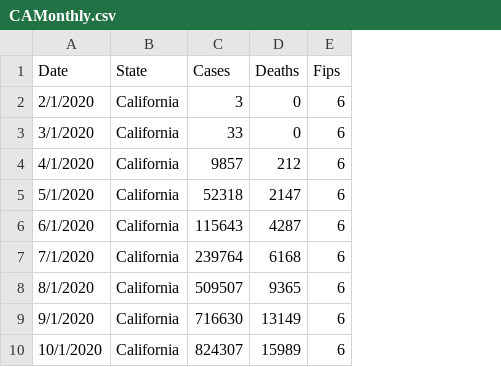
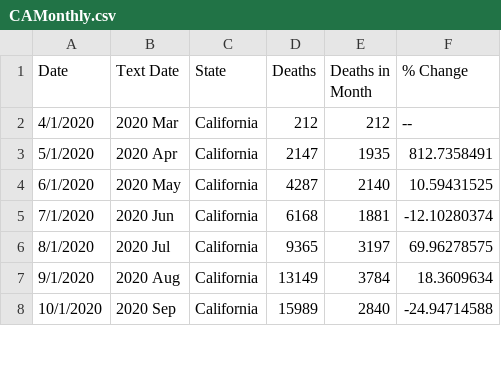
Before and after one commit to cyiu-illinois/cyiu-illinois, a CSV file: data/CAMonthly.csv, drawn as a sheet; only a part is shown; removed rows and columns are numbered as before the commit, all else as after; the diff names each change by its address in the sheet, - before the commit and + after, or states it on an @@ line.

```diff
--- a/data/CAMonthly.csv
+++ b/data/CAMonthly.csv
+column B (Text Date), rows 2-8: 2020 Mar | 2020 Apr | 2020 May | 2020 Jun | 2020 Jul | 2020 Aug | 2020 Sep
-column C (Cases), rows 4-10: 9857 | 52318 | 115643 | 239764 | 509507 | 716630 | 824307
-column E (Fips), rows 4-10: all 6
+column E (Deaths in Month), rows 2-8: 212 | 1935 | 2140 | 1881 | 3197 | 3784 | 2840
+column F (% Change), rows 2-8: -- | 812.7358491 | 10.59431525 | -12.10280374 | 69.96278575 | 18.3609634 | -24.94714588
-row 2: 2/1/2020 | California | 3 | 0 | 6
-row 3: 3/1/2020 | California | 33 | 0 | 6
```
Also changed, not shown: data/FLMonthly.csv, data/ILMonthly.csv, 3 other files.
